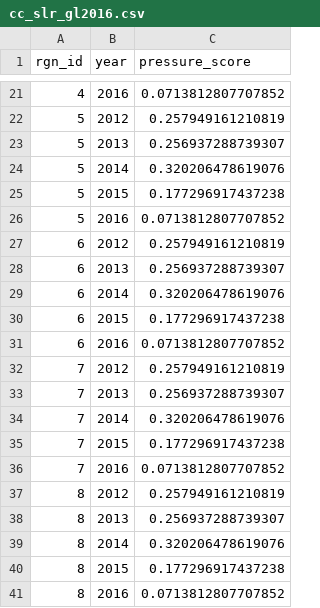
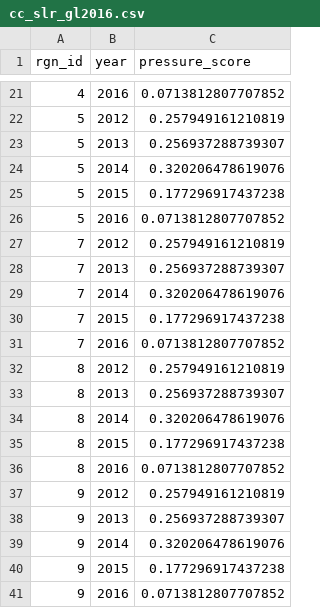
Before and after one commit to OHI-Science/bali, a CSV file: region2017/layers/cc_slr_gl2016.csv, drawn as a sheet; only a part is shown, gaps mark what is left out.

```diff
--- a/region2017/layers/cc_slr_gl2016.csv
+++ b/region2017/layers/cc_slr_gl2016.csv
@@ -26,7 +26,2 @@ rgn_id,year,pressure_score
 5,2016,0.0713812807707852
-6,2012,0.257949161210819
-6,2013,0.256937288739307
-6,2014,0.320206478619076
-6,2015,0.177296917437238
-6,2016,0.0713812807707852
 7,2012,0.257949161210819
@@ -41 +36,6 @@ rgn_id,year,pressure_score
 8,2016,0.0713812807707852
+9,2012,0.257949161210819
+9,2013,0.256937288739307
+9,2014,0.320206478619076
+9,2015,0.177296917437238
+9,2016,0.0713812807707852
```
Also changed, not shown: region2017/layers/cc_acid_gl2016.csv, region2017/layers/cc_sst_gl2016.csv, 1 other file.
